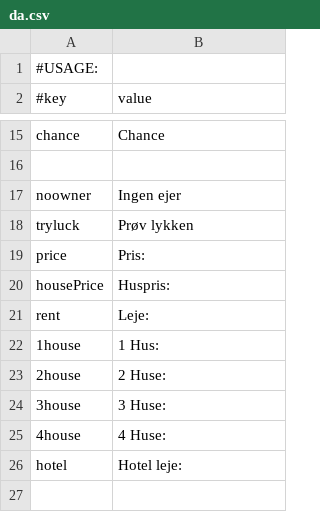
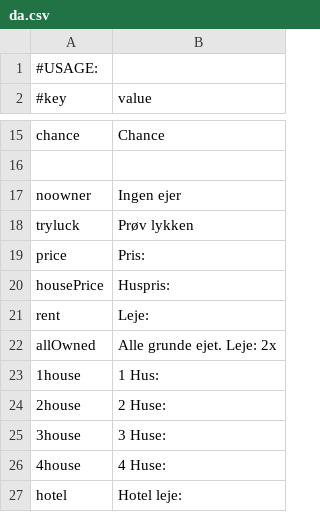
Before and after one commit to Magnusrk/G16.Matador, a CSV file: src/main/resources/LanguagePacks/da.csv, drawn as a sheet; only a part is shown, gaps mark what is left out; the shorter side is filled out with more unchanged rows.

```diff
--- a/src/main/resources/LanguagePacks/da.csv
+++ b/src/main/resources/LanguagePacks/da.csv
@@ -21,2 +21,3 @@ housePrice;Huspris:
 rent;Leje:
+allOwned;Alle grunde ejet. Leje: 2x
 1house;1 Hus:
```
Also changed, not shown: 3 other files.
